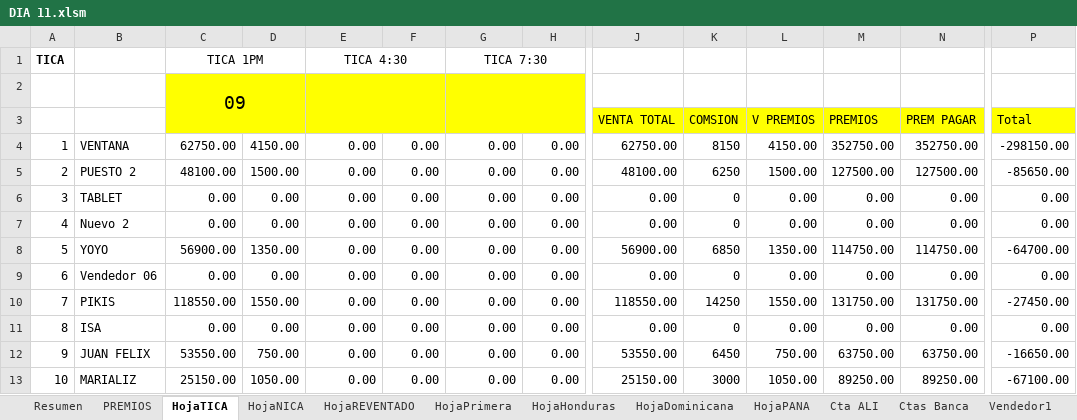
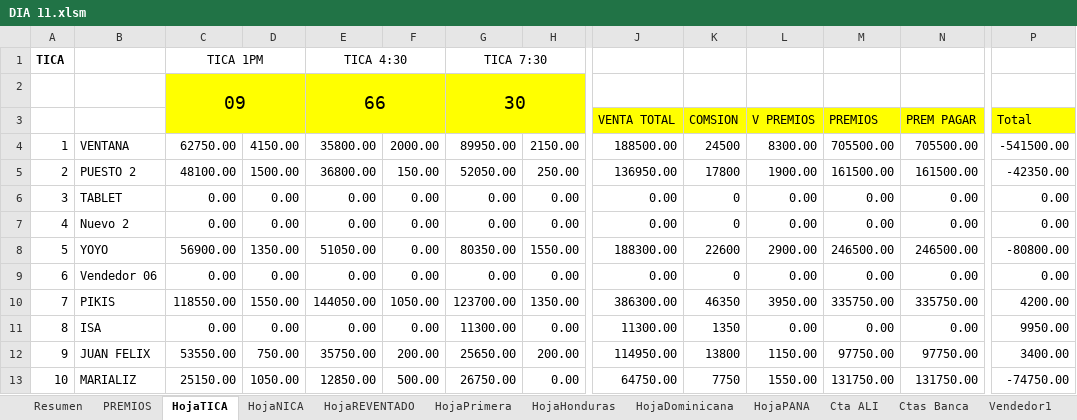
Before and after one commit to R4W47/ReporteTiempos, an Excel workbook: 08- CUENTAS DIARIAS AGOSTO/DIA 11.xlsm, sheet HojaTICA, drawn as a sheet; only a part is shown, gaps mark what is left out; values as stored, in another font and other column widths than the file's, no borders; removed rows and columns are numbered as before the commit, all else as after; rows hold the shown columns only; the diff covers the shown part only; the diff names each change by its address in the sheet, - before the commit and + after, or states it on an @@ line.

```diff
--- a/08- CUENTAS DIARIAS AGOSTO/DIA 11.xlsm (sheet HojaTICA)
+++ b/08- CUENTAS DIARIAS AGOSTO/DIA 11.xlsm (sheet HojaTICA)
-row 2:  |  | 09
+row 2:  |  | 09 |  | 66 |  | 30
-row 4: 1 | VENTANA | 62750.00 | 4150.00 | 0.00 | 0.00 | 0.00 | 0.00 | 62750.00 | 8150 | 4150.00 | 352750.00 | 352750.00 | -298150.00
-row 5: 2 | PUESTO 2 | 48100.00 | 1500.00 | 0.00 | 0.00 | 0.00 | 0.00 | 48100.00 | 6250 | 1500.00 | 127500.00 | 127500.00 | -85650.00
+row 4: 1 | VENTANA | 62750.00 | 4150.00 | 35800.00 | 2000.00 | 89950.00 | 2150.00 | 188500.00 | 24500 | 8300.00 | 705500.00 | 705500.00 | -541500.00
+row 5: 2 | PUESTO 2 | 48100.00 | 1500.00 | 36800.00 | 150.00 | 52050.00 | 250.00 | 136950.00 | 17800 | 1900.00 | 161500.00 | 161500.00 | -42350.00
-E8: 0.00
+E8: 51050.00
-G8: 0.00
+G8: 80350.00
-H8: 0.00
+H8: 1550.00
-J8: 56900.00
+J8: 188300.00
-K8: 6850
+K8: 22600
-L8: 1350.00
+L8: 2900.00
-M8: 114750.00
+M8: 246500.00
-N8: 114750.00
+N8: 246500.00
-P8: -64700.00
+P8: -80800.00
-row 10: 7 | PIKIS | 118550.00 | 1550.00 | 0.00 | 0.00 | 0.00 | 0.00 | 118550.00 | 14250 | 1550.00 | 131750.00 | 131750.00 | -27450.00
+row 10: 7 | PIKIS | 118550.00 | 1550.00 | 144050.00 | 1050.00 | 123700.00 | 1350.00 | 386300.00 | 46350 | 3950.00 | 335750.00 | 335750.00 | 4200.00
-G11: 0.00
+G11: 11300.00
-J11: 0.00
+J11: 11300.00
-K11: 0
+K11: 1350
-P11: 0.00
+P11: 9950.00
-row 12: 9 | JUAN FELIX | 53550.00 | 750.00 | 0.00 | 0.00 | 0.00 | 0.00 | 53550.00 | 6450 | 750.00 | 63750.00 | 63750.00 | -16650.00
+row 12: 9 | JUAN FELIX | 53550.00 | 750.00 | 35750.00 | 200.00 | 25650.00 | 200.00 | 114950.00 | 13800 | 1150.00 | 97750.00 | 97750.00 | 3400.00
-E13: 0.00
+E13: 12850.00
-F13: 0.00
+F13: 500.00
-G13: 0.00
+G13: 26750.00
-J13: 25150.00
+J13: 64750.00
-K13: 3000
+K13: 7750
-L13: 1050.00
+L13: 1550.00
-M13: 89250.00
+M13: 131750.00
-N13: 89250.00
+N13: 131750.00
-P13: -67100.00
+P13: -74750.00
```
Also changed, not shown: 6 added rows, 6 removed rows and 15 edited cells elsewhere in this sheet, sheet Cta ALI, sheet HojaNICA, sheet DigitaTICA, sheet Vendedor7, sheet HojaPrimera, sheet Vendedor9, 29 more sheets, formulas that keep their value, 08- CUENTAS DIARIAS AGOSTO/AGOSTO 2026.xlsm, 08- CUENTAS DIARIAS AGOSTO/DIA 12.xlsm, 1 other file.
